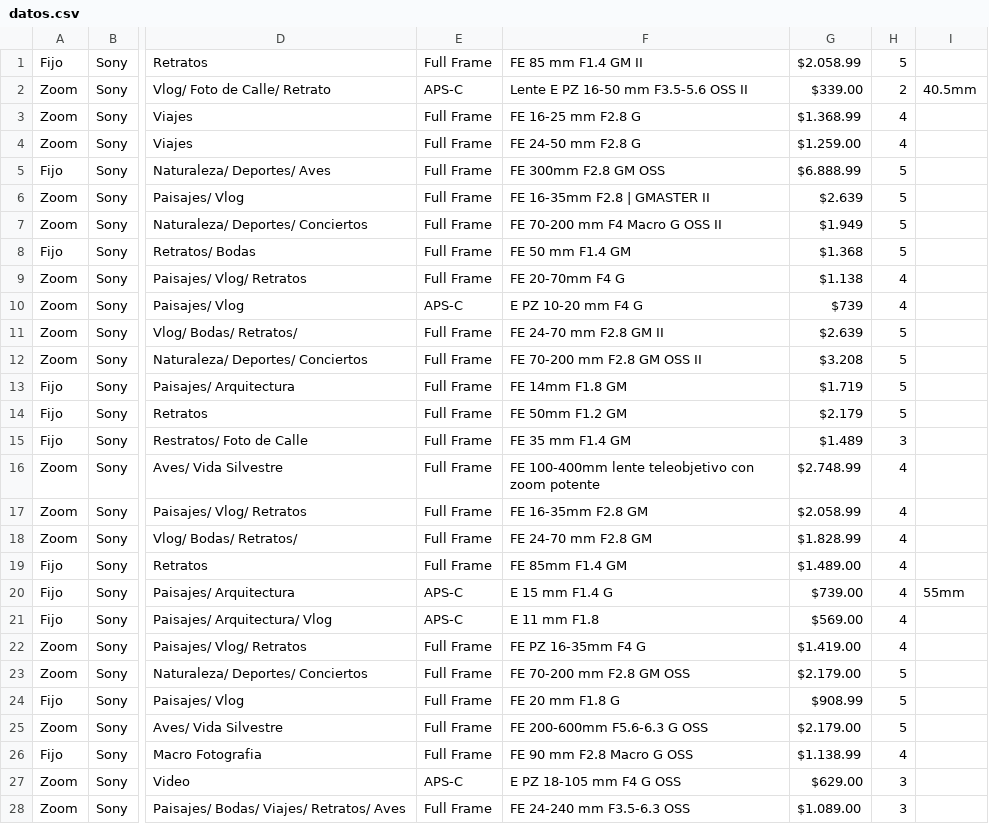
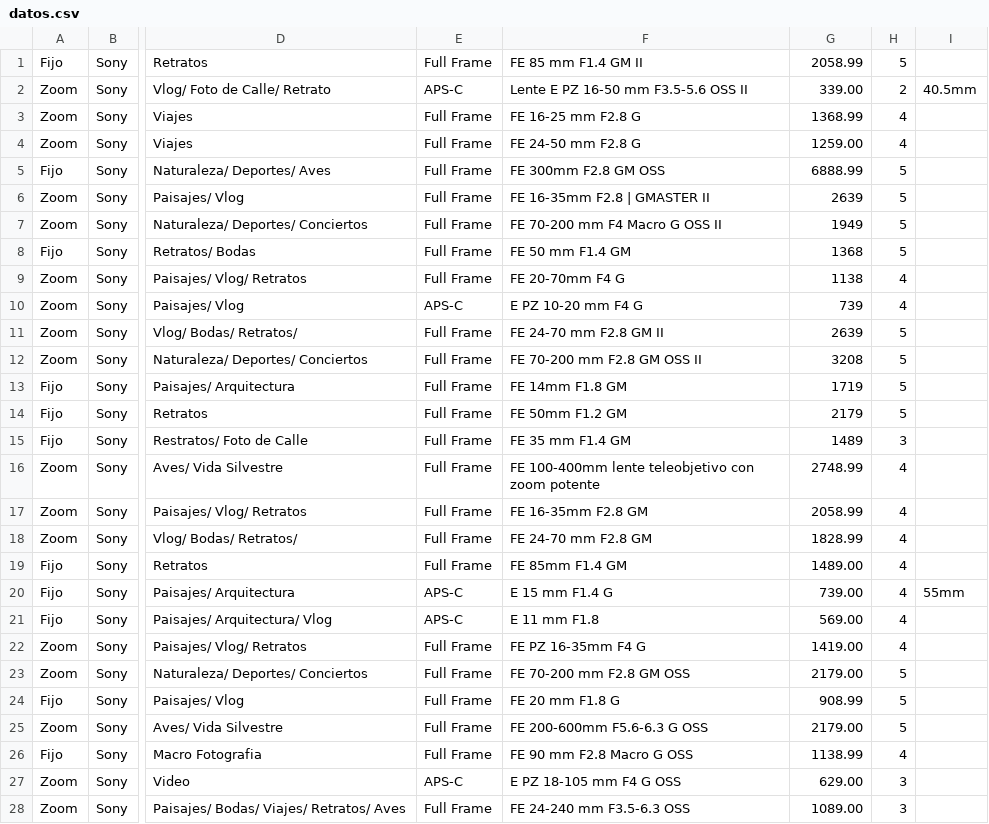
Before and after one commit to davidcon1camara/listlens, a CSV file: datos.csv, drawn as a sheet; only a part is shown, gaps mark what is left out; the diff covers the shown part only; the diff names each change by its address in the sheet, - before the commit and + after, or states it on an @@ line.

Commit message:
Actualizacion Precios
Actualizacion base

```diff
--- a/datos.csv
+++ b/datos.csv
-G1: $2.058.99
+G1: 2058.99
-G2: $339.00
+G2: 339.00
-G3: $1.368.99
+G3: 1368.99
-G4: $1.259.00
+G4: 1259.00
-G5: $6.888.99
+G5: 6888.99
-G6: $2.639
+G6: 2639
-G7: $1.949
+G7: 1949
-G8: $1.368
+G8: 1368
-G9: $1.138
+G9: 1138
-G10: $739
+G10: 739
-G11: $2.639
+G11: 2639
-G12: $3.208
+G12: 3208
-G13: $1.719
+G13: 1719
-G14: $2.179
+G14: 2179
-G15: $1.489
+G15: 1489
-G16: $2.748.99
+G16: 2748.99
-G17: $2.058.99
+G17: 2058.99
-G18: $1.828.99
+G18: 1828.99
-G19: $1.489.00
+G19: 1489.00
-G20: $739.00
+G20: 739.00
-G21: $569.00
+G21: 569.00
-G22: $1.419.00
+G22: 1419.00
-G23: $2.179.00
+G23: 2179.00
-G24: $908.99
+G24: 908.99
-G25: $2.179.00
+G25: 2179.00
-G26: $1.138.99
+G26: 1138.99
-G27: $629.00
+G27: 629.00
-G28: $1.089.00
+G28: 1089.00
```
Also changed, not shown: 162 edited cells elsewhere in this file.
